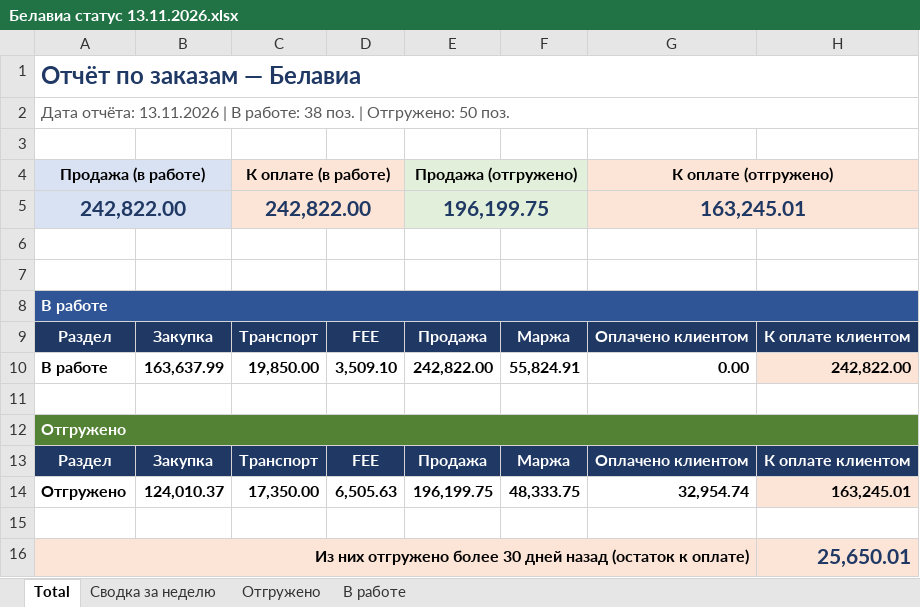
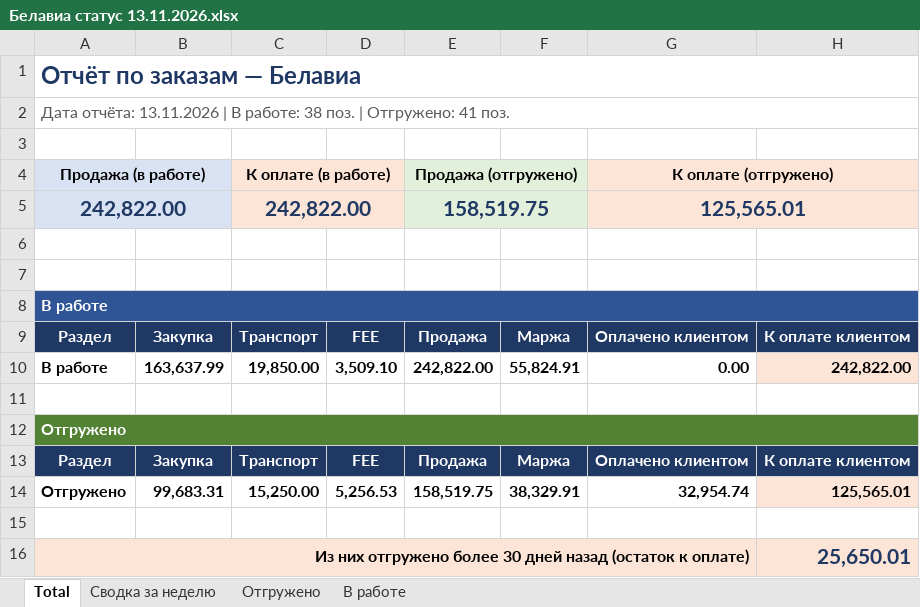
Before and after one commit to alexanderp-cell/Main, an Excel workbook: output/Белавиа статус 13.11.2026.xlsx, sheet Total, drawn as a sheet; values as stored, in another font and other column widths than the file's, no borders; removed rows and columns are numbered as before the commit, all else as after; the diff names each change by its address in the sheet, - before the commit and + after, or states it on an @@ line.

```diff
--- a/output/Белавиа статус 13.11.2026.xlsx (sheet Total)
+++ b/output/Белавиа статус 13.11.2026.xlsx (sheet Total)
-A2: …| Отгружено: 50 поз.
+A2: …| Отгружено: 41 поз.
-E5: 196,199.75
+E5: 158,519.75
-G5: 163,245.01
+G5: 125,565.01
-row 14: Отгружено | 124,010.37 | 17,350.00 | 6,505.63 | 196,199.75 | 48,333.75 | 32,954.74 | 163,245.01
+row 14: Отгружено | 99,683.31 | 15,250.00 | 5,256.53 | 158,519.75 | 38,329.91 | 32,954.74 | 125,565.01
```
Also changed, not shown: sheet Отгружено, sheet Сводка за неделю, sheet В работе, output/Utair статус 13.11.2026.xlsx, output/stale_orders_13.11.2026.xlsx, 7 other files.
